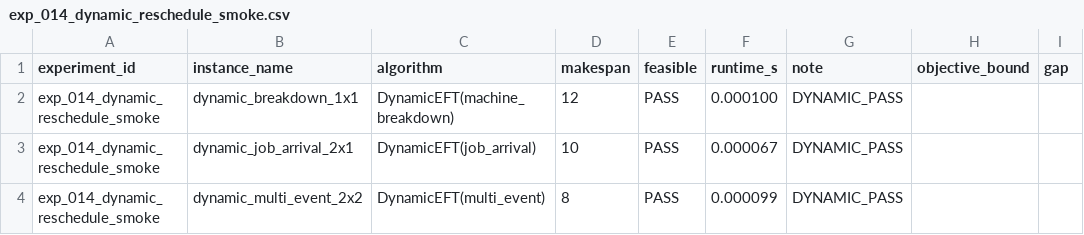
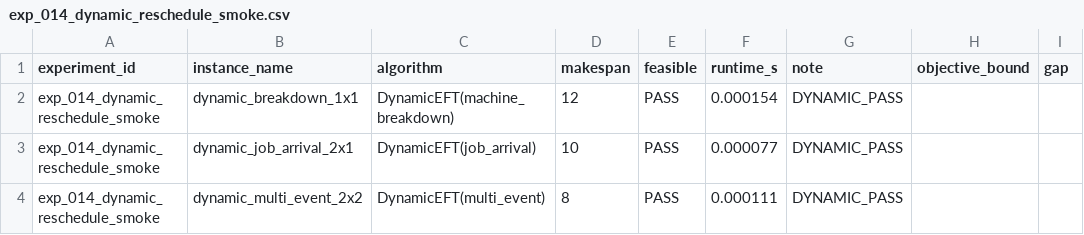
Before and after one commit to i-m-a-g-nation/fjsp-agv-rl-research, a CSV file: experiments/results/exp_014_dynamic_reschedule_smoke.csv, drawn as a sheet; only a part is shown; the diff names each change by its address in the sheet, - before the commit and + after, or states it on an @@ line.

Commit message:
Phase 2A: add structured dynamic event specs

```diff
--- a/experiments/results/exp_014_dynamic_reschedule_smoke.csv
+++ b/experiments/results/exp_014_dynamic_reschedule_smoke.csv
-F2 (runtime_s): 0.000100
+F2 (runtime_s): 0.000154
-F3 (runtime_s): 0.000067
+F3 (runtime_s): 0.000077
-F4 (runtime_s): 0.000099
+F4 (runtime_s): 0.000111
```
Also changed, not shown: 8 other files.
